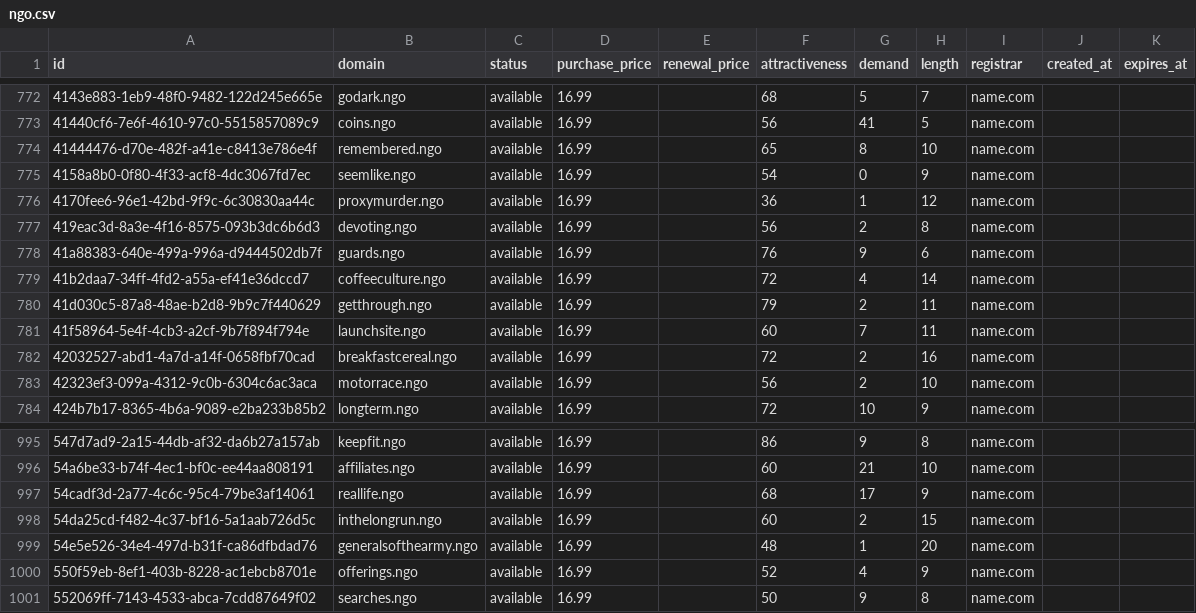
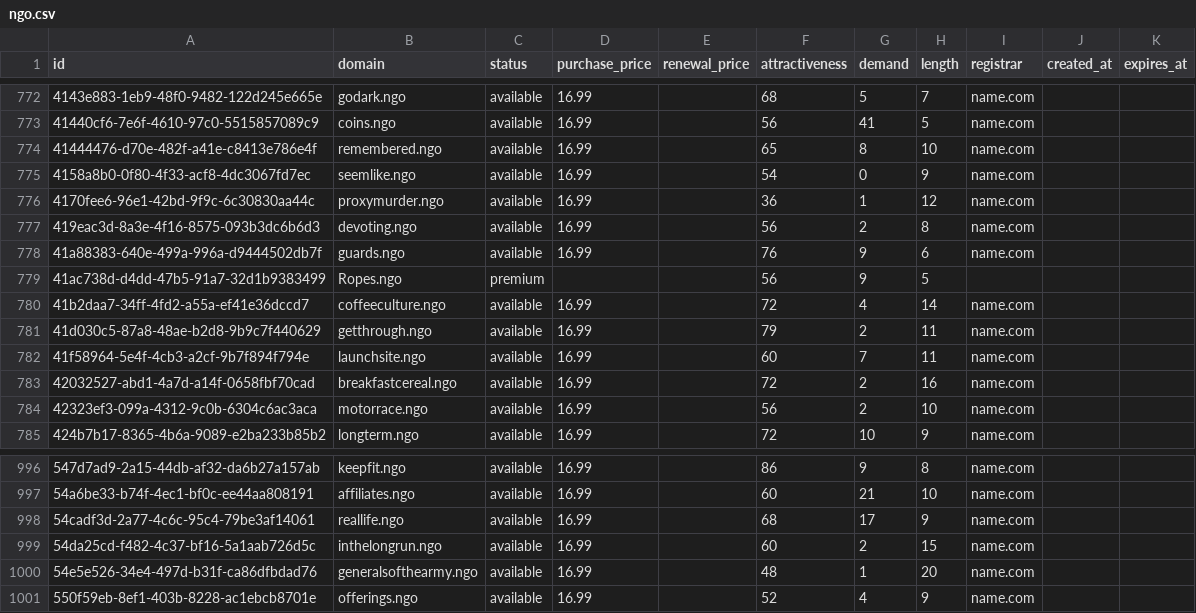
Before and after one commit to UniqueDomains/ngo-oneword-domains, a CSV file: ngo.csv, drawn as a sheet; only a part is shown, gaps mark what is left out.

Commit message:
Domains update

```diff
--- a/ngo.csv
+++ b/ngo.csv
@@ -778,2 +778,3 @@ id,domain,status,purchase_price,renewal_price,attractiveness,demand,length,regis
 41a88383-640e-499a-996a-d9444502db7f,guards.ngo,available,16.99,,76,9,6,name.com,,
+41ac738d-d4dd-47b5-91a7-32d1b9383499,Ropes.ngo,premium,,,56,9,5,,,
 41b2daa7-34ff-4fd2-a55a-ef41e36dccd7,coffeeculture.ngo,available,16.99,,72,4,14,name.com,,
@@ -1000,2 +1001 @@ id,domain,status,purchase_price,renewal_price,attractiveness,demand,length,regis
 550f59eb-8ef1-403b-8228-ac1ebcb8701e,offerings.ngo,available,16.99,,52,4,9,name.com,,
-552069ff-7143-4533-abca-7cdd87649f02,searches.ngo,available,16.99,,50,9,8,name.com,,
```
Also changed, not shown: 4 other files.
